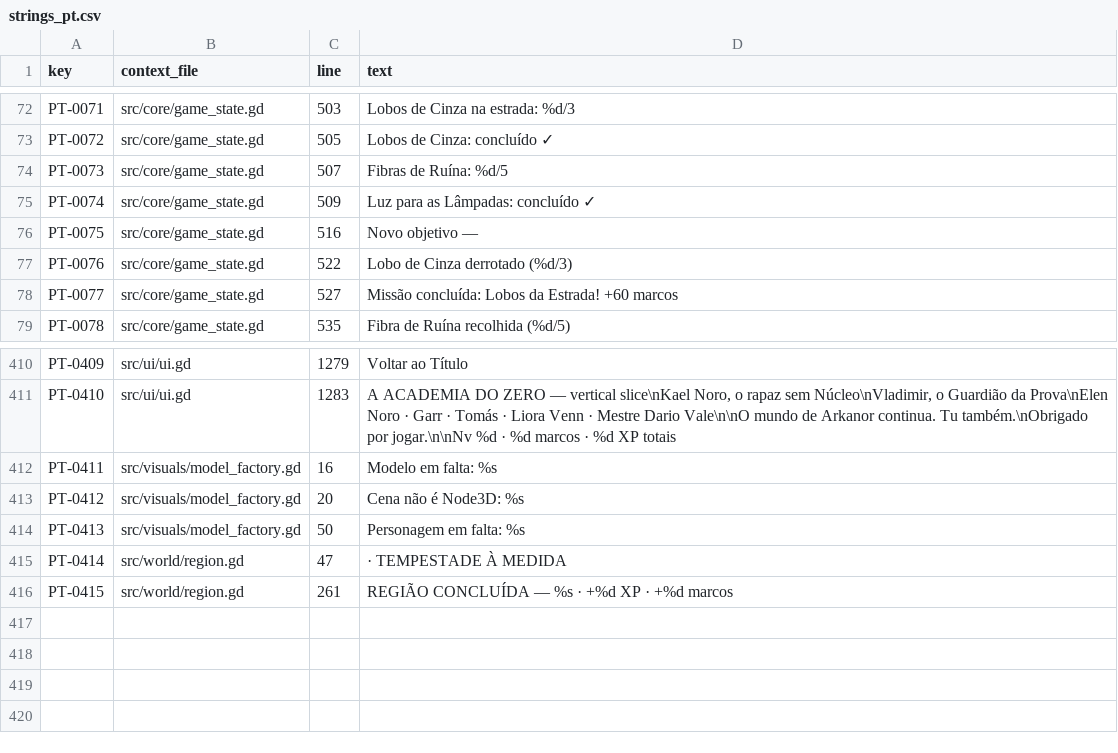
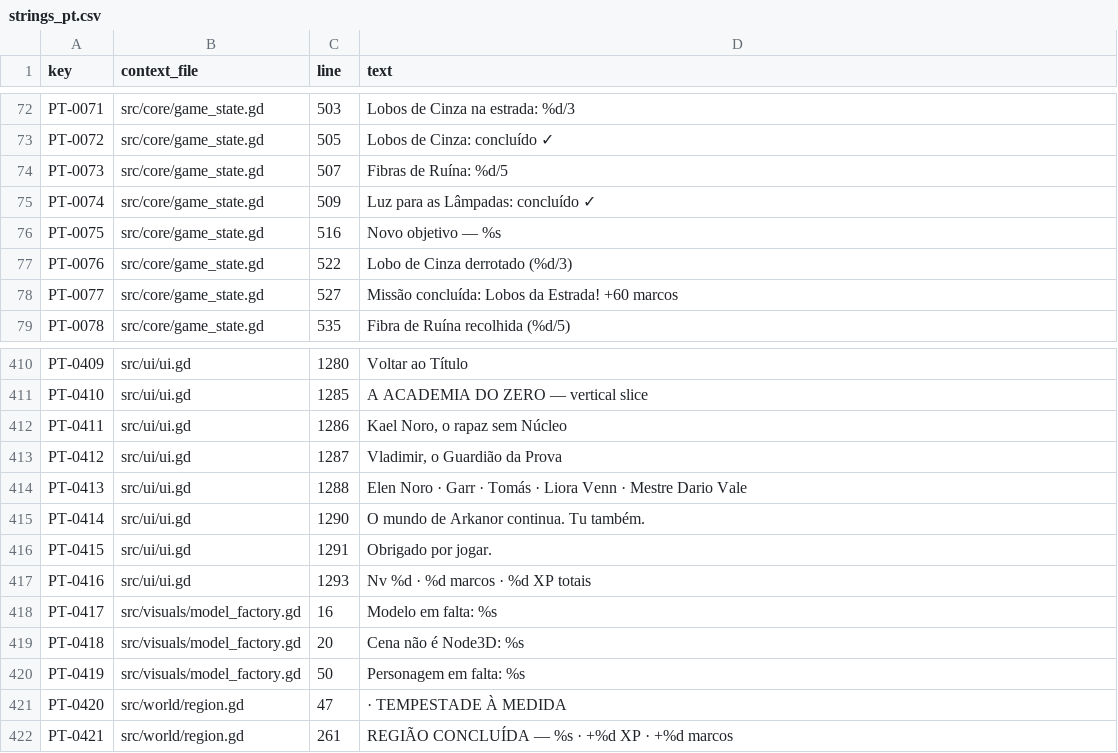
Before and after one commit to monteirokelvin45-del/The-Giselle-project, a CSV file: docs/l10n/strings_pt.csv, drawn as a sheet; only a part is shown, gaps mark what is left out; addresses are those after the commit; the diff covers the shown part only; the diff names each change by its address in the sheet, - before the commit and + after, or states it on an @@ line.

Commit message:
i18n(v1.0): wiring tr() nos pontos de exibição + locale PT/EN/ES
- ~110 sítios .text/notify/_*_text() com tr() (chaves = literais PT; pass-through seguro antes da tradução);
  typewriter do diálogo fatia o texto JÁ traduzido; notificações traduzidas no choke point notify()
- game.csv (l10n/) com as 421 chaves PT — valores EN/ES por preencher (TODO);
  tools/l10n_build.py --check falha CI enquanto faltarem traduções
- Seleção de idioma no ecrã de título (PT→EN→ES) com reload da cena; preferência persistida no save (locale);
  TranslationServer.set_locale aplicado no boot (autoload GameState) e no load
- docs/l10n/strings_pt.csv regenerado (421 strings)
- NÃO verificado em engine ainda (build Godot em curso); validate.py ✓

Co-authored-by: arena-agent <297053741+arena-agent@users.noreply.github.com>

```diff
--- a/docs/l10n/strings_pt.csv
+++ b/docs/l10n/strings_pt.csv
-D76 (text): Novo objetivo —
+D76 (text): Novo objetivo — %s
-C410 (line): 1279
+C410 (line): 1280
-C411 (line): 1283
+C411 (line): 1285
-D411 (text): …— vertical slice\nKael Noro, o rapaz sem Núcleo\nVladimir, o Guardião da Prova\nElen Noro · Garr · Tomás · Liora Venn · Mestre Dario Vale\n\nO mundo de Arkanor continua. Tu também.\nObrigado por jogar.\n\nNv %d · %d marcos · %d XP totais
+D411 (text): …— vertical slice
+row 412: PT-0411 | src/ui/ui.gd | 1286 | Kael Noro, o rapaz sem Núcleo
+row 413: PT-0412 | src/ui/ui.gd | 1287 | Vladimir, o Guardião da Prova
+row 414: PT-0413 | src/ui/ui.gd | 1288 | Elen Noro · Garr · Tomás · Liora Venn · Mestre Dario Vale
+row 415: PT-0414 | src/ui/ui.gd | 1290 | O mundo de Arkanor continua. Tu também.
+row 416: PT-0415 | src/ui/ui.gd | 1291 | Obrigado por jogar.
+row 417: PT-0416 | src/ui/ui.gd | 1293 | Nv %d · %d marcos · %d XP totais
-A418 (key): PT-0411
+A418 (key): PT-0417
-A419 (key): PT-0412
+A419 (key): PT-0418
-A420 (key): PT-0413
+A420 (key): PT-0419
-A421 (key): PT-0414
+A421 (key): PT-0420
-A422 (key): PT-0415
+A422 (key): PT-0421
```
Also changed, not shown: 54 edited cells elsewhere in this file, 13 other files.
